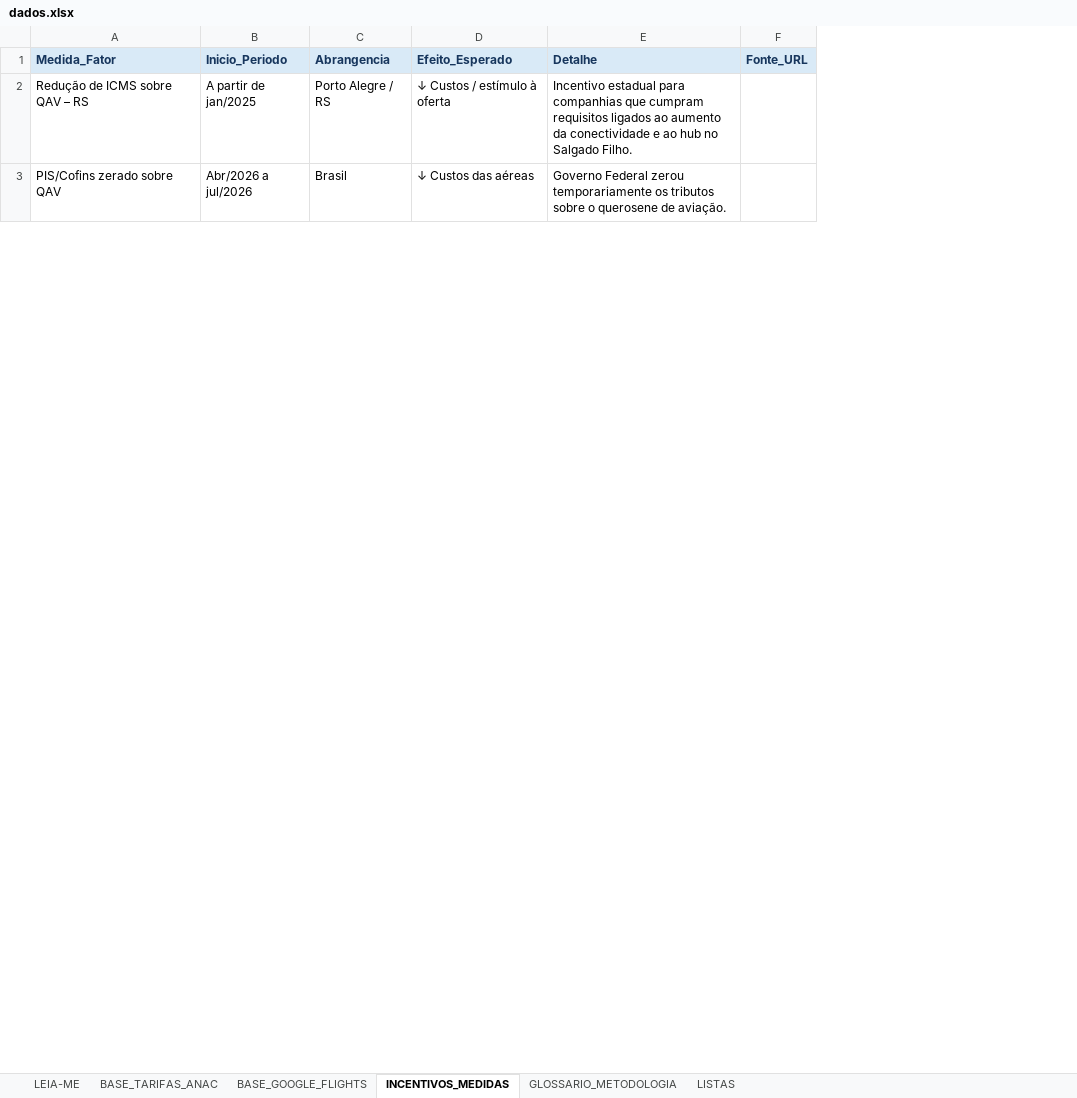
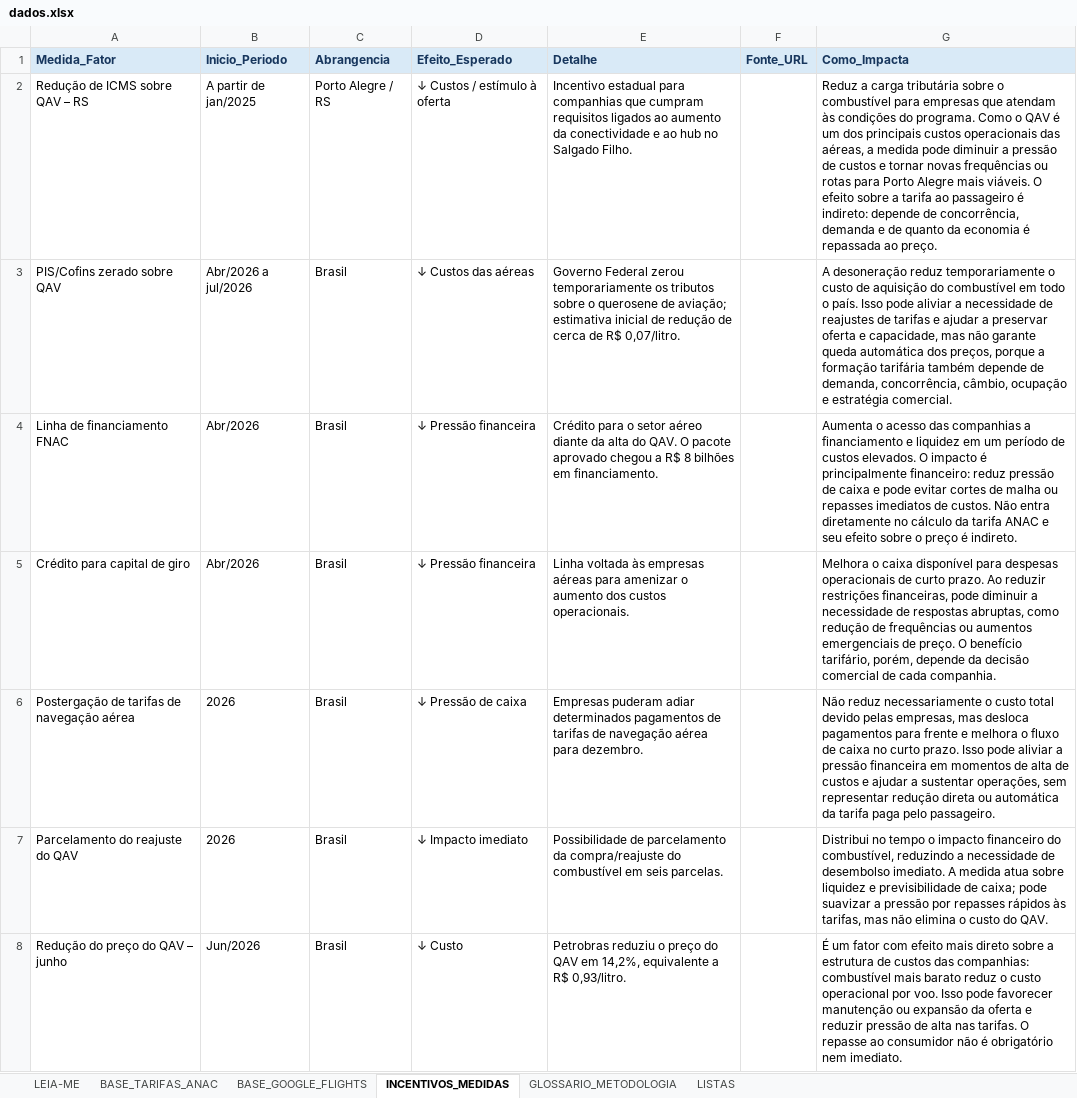
Before and after one commit to emillyvianabr/monitor-tarifas, an Excel workbook: data/dados.xlsx, sheet INCENTIVOS_MEDIDAS, drawn as a sheet; only a part is shown; values as stored, in another font and other column widths than the file's, no borders; table styles not drawn; the diff covers the shown part only; the diff names each change by its address in the sheet, - before the commit and + after, or states it on an @@ line.

```diff
--- a/data/dados.xlsx (sheet INCENTIVOS_MEDIDAS)
+++ b/data/dados.xlsx (sheet INCENTIVOS_MEDIDAS)
+column G (Como_Impacta), rows 2-3: Reduz a carga tributária sobre o combustível para empresas que atendam às condições do programa. Como o QAV é um dos principais custos operacionais das aéreas, a medida pode diminuir a pressão de custos e tornar novas frequências ou rotas para Porto Alegre mais viáveis. O efeito sobre a tarifa ao passageiro é indireto: depende de concorrência, demanda e de quanto da economia é repassada ao preço. | A desoneração reduz temporariamente o custo de aquisição do combustível em todo o país. Isso pode aliviar a necessidade de reajustes de tarifas e ajudar a preservar oferta e capacidade, mas não garante queda automática dos preços, porque a formação tarifária também depende de demanda, concorrência, câmbio, ocupação e estratégia comercial.
-E3 (Detalhe): …querosene de aviação.
+E3 (Detalhe): …querosene de aviação; estimativa inicial de redução de cerca de R$ 0,07/litro.
+row 4: Linha de financiamento FNAC | Abr/2026 | Brasil | ↓ Pressão financeira | Crédito para o setor aéreo diante da alta do QAV. O pacote aprovado chegou a R$ 8 bilhões em financiamento. |  | Aumenta o acesso das companhias a financiamento e liquidez em um período de custos elevados. O impacto é principalmente financeiro: reduz pressão de caixa e pode evitar cortes de malha ou repasses imediatos de custos. Não entra diretamente no cálculo da tarifa ANAC e seu efeito sobre o preço é indireto.
+row 5: Crédito para capital de giro | Abr/2026 | Brasil | ↓ Pressão financeira | Linha voltada às empresas aéreas para amenizar o aumento dos custos operacionais. |  | Melhora o caixa disponível para despesas operacionais de curto prazo. Ao reduzir restrições financeiras, pode diminuir a necessidade de respostas abruptas, como redução de frequências ou aumentos emergenciais de preço. O benefício tarifário, porém, depende da decisão comercial de cada companhia.
+row 6: Postergação de tarifas de navegação aérea | 2026 | Brasil | ↓ Pressão de caixa | Empresas puderam adiar determinados pagamentos de tarifas de navegação aérea para dezembro. |  | Não reduz necessariamente o custo total devido pelas empresas, mas desloca pagamentos para frente e melhora o fluxo de caixa no curto prazo. Isso pode aliviar a pressão financeira em momentos de alta de custos e ajudar a sustentar operações, sem representar redução direta ou automática da tarifa paga pelo passageiro.
+row 7: Parcelamento do reajuste do QAV | 2026 | Brasil | ↓ Impacto imediato | Possibilidade de parcelamento da compra/reajuste do combustível em seis parcelas. |  | Distribui no tempo o impacto financeiro do combustível, reduzindo a necessidade de desembolso imediato. A medida atua sobre liquidez e previsibilidade de caixa; pode suavizar a pressão por repasses rápidos às tarifas, mas não elimina o custo do QAV.
+row 8: Redução do preço do QAV – junho | Jun/2026 | Brasil | ↓ Custo | Petrobras reduziu o preço do QAV em 14,2%, equivalente a R$ 0,93/litro. |  | É um fator com efeito mais direto sobre a estrutura de custos das companhias: combustível mais barato reduz o custo operacional por voo. Isso pode favorecer manutenção ou expansão da oferta e reduzir pressão de alta nas tarifas. O repasse ao consumidor não é obrigatório nem imediato.
```
Also changed, not shown: 6 added rows elsewhere in this sheet, 4 other files.
